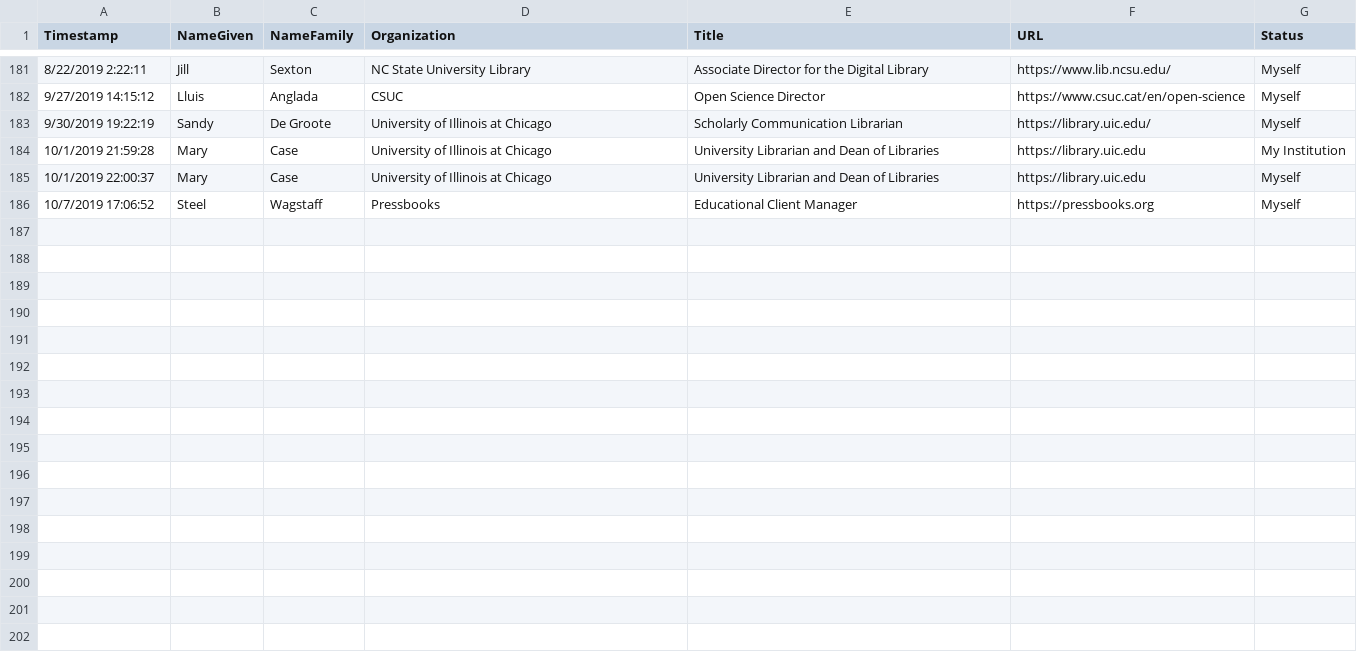
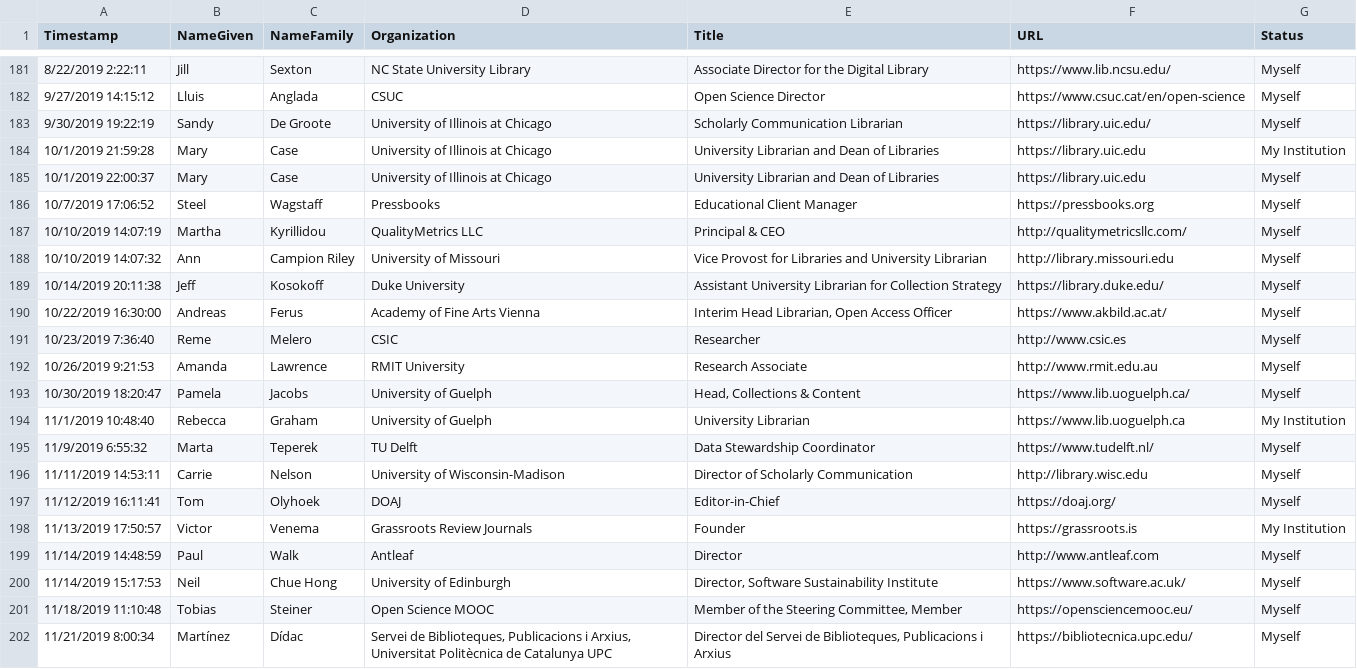
Before and after one commit to investinopen/InvestInOpen, a CSV file: _data/supporters.csv, drawn as a sheet; only a part is shown, gaps mark what is left out; the diff names each change by its address in the sheet, - before the commit and + after, or states it on an @@ line.

Commit message:
updating supporters list

```diff
--- a/_data/supporters.csv
+++ b/_data/supporters.csv
+row 187: 10/10/2019 14:07:19 | Martha | Kyrillidou | QualityMetrics LLC | Principal & CEO | http://qualitymetricsllc.com/ | Myself
+row 188: 10/10/2019 14:07:32 | Ann | Campion Riley | University of Missouri | Vice Provost for Libraries and University Librarian | http://library.missouri.edu | Myself
+row 189: 10/14/2019 20:11:38 | Jeff | Kosokoff | Duke University | Assistant University Librarian for Collection Strategy | https://library.duke.edu/ | Myself
+row 190: 10/22/2019 16:30:00 | Andreas | Ferus | Academy of Fine Arts Vienna | Interim Head Librarian, Open Access Officer | https://www.akbild.ac.at/ | Myself
+row 191: 10/23/2019 7:36:40 | Reme | Melero | CSIC | Researcher | http://www.csic.es | Myself
+row 192: 10/26/2019 9:21:53 | Amanda | Lawrence | RMIT University | Research Associate | http://www.rmit.edu.au | Myself
+row 193: 10/30/2019 18:20:47 | Pamela | Jacobs | University of Guelph | Head, Collections & Content | https://www.lib.uoguelph.ca/ | Myself
+row 194: 11/1/2019 10:48:40 | Rebecca | Graham | University of Guelph | University Librarian | https://www.lib.uoguelph.ca | My Institution
+row 195: 11/9/2019 6:55:32 | Marta | Teperek | TU Delft | Data Stewardship Coordinator | https://www.tudelft.nl/ | Myself
+row 196: 11/11/2019 14:53:11 | Carrie | Nelson | University of Wisconsin-Madison | Director of Scholarly Communication | http://library.wisc.edu | Myself
+row 197: 11/12/2019 16:11:41 | Tom | Olyhoek | DOAJ | Editor-in-Chief | https://doaj.org/ | Myself
+row 198: 11/13/2019 17:50:57 | Victor | Venema | Grassroots Review Journals | Founder | https://grassroots.is | My Institution
+row 199: 11/14/2019 14:48:59 | Paul | Walk | Antleaf | Director | http://www.antleaf.com | Myself
+row 200: 11/14/2019 15:17:53 | Neil | Chue Hong | University of Edinburgh | Director, Software Sustainability Institute | https://www.software.ac.uk/ | Myself
+row 201: 11/18/2019 11:10:48 | Tobias | Steiner | Open Science MOOC | Member of the Steering Committee, Member | https://opensciencemooc.eu/ | Myself
+row 202: 11/21/2019 8:00:34 | Martínez | Dídac | Servei de Biblioteques, Publicacions i Arxius, Universitat Politècnica de Catalunya UPC | Director del Servei de Biblioteques, Publicacions i Arxius | https://bibliotecnica.upc.edu/ | Myself
```
